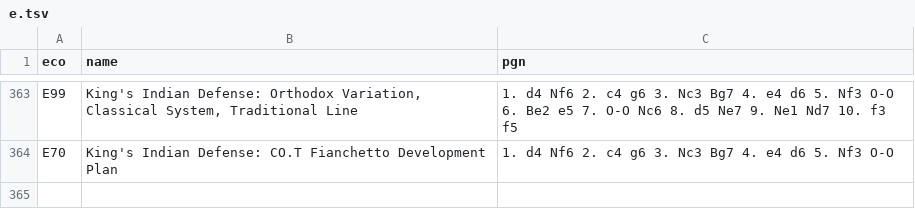
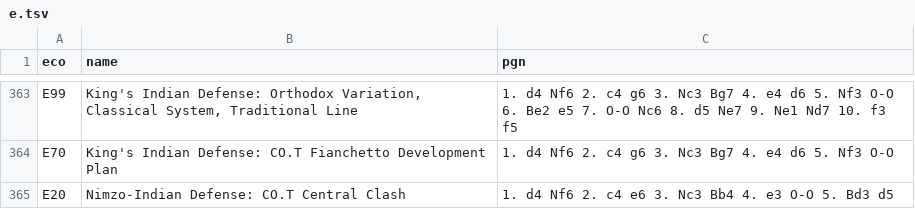
Before and after one commit to DeepInkGroup/ChessOnTop, a TSV file: public/e.tsv, drawn as a sheet; only a part is shown, gaps mark what is left out.

```diff
--- a/public/e.tsv
+++ b/public/e.tsv
@@ -364 +364,2 @@ E99	King's Indian Defense: Orthodox Variation, Classical System, Traditional Lin
 E70	King's Indian Defense: CO.T Fianchetto Development Plan	1. d4 Nf6 2. c4 g6 3. Nc3 Bg7 4. e4 d6 5. Nf3 O-O
+E20	Nimzo-Indian Defense: CO.T Central Clash	1. d4 Nf6 2. c4 e6 3. Nc3 Bb4 4. e3 O-O 5. Bd3 d5
```
Also changed, not shown: public/a.tsv, public/b.tsv, 12 other files.
